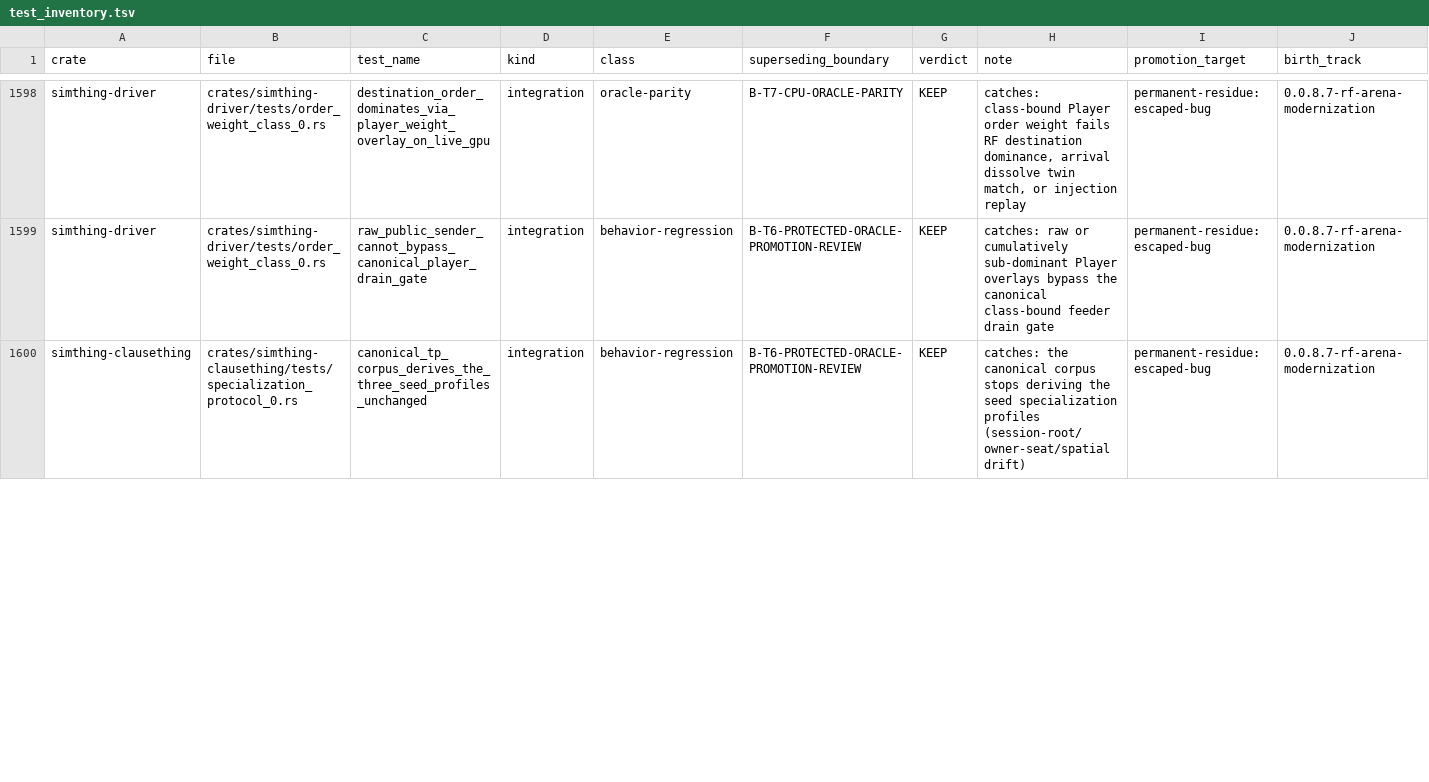
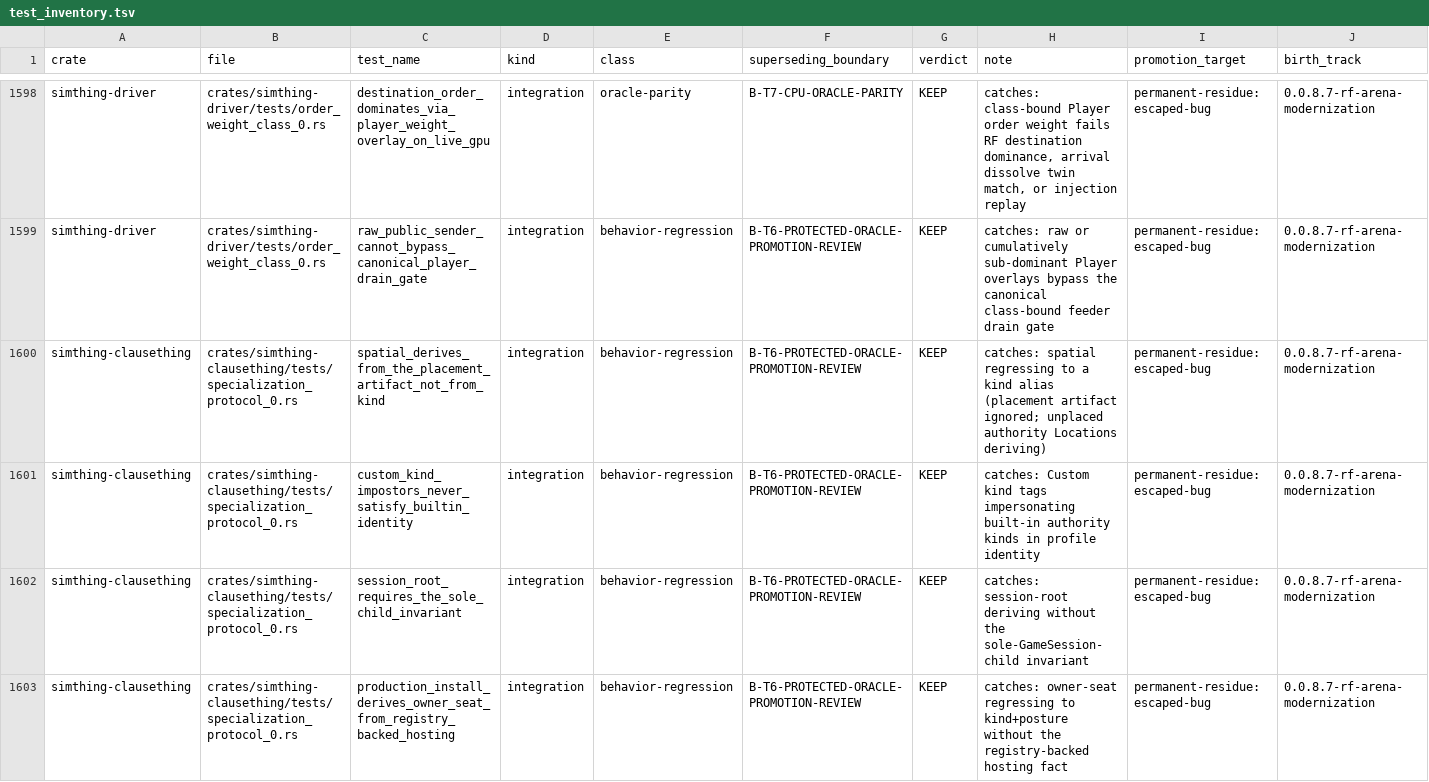
Before and after one commit to khorum08/SimThing, a TSV file: scripts/ci/test_inventory.tsv, drawn as a sheet; only a part is shown, gaps mark what is left out; rows hold the shown columns only; the diff covers the shown part only; the diff names each change by its address in the sheet, - before the commit and + after, or states it on an @@ line.

```diff
--- a/scripts/ci/test_inventory.tsv
+++ b/scripts/ci/test_inventory.tsv
-C1600 (test_name): canonical_tp_corpus_derives_the_three_seed_profiles_unchanged
+C1600 (test_name): spatial_derives_from_the_placement_artifact_not_from_kind
-H1600 (note): catches: the canonical corpus stops deriving the seed specialization profiles (session-root/owner-seat/spatial drift)
+H1600 (note): catches: spatial regressing to a kind alias (placement artifact ignored; unplaced authority Locations deriving)
+row 1601: simthing-clausething | crates/simthing-clausething/tests/specialization_protocol_0.rs | custom_kind_impostors_never_satisfy_builtin_identity | integration | behavior-regression | B-T6-PROTECTED-ORACLE-PROMOTION-REVIEW | KEEP | catches: Custom kind tags impersonating built-in authority kinds in profile identity | permanent-residue:escaped-bug | 0.0.8.7-rf-arena-modernization
+row 1602: simthing-clausething | crates/simthing-clausething/tests/specialization_protocol_0.rs | session_root_requires_the_sole_child_invariant | integration | behavior-regression | B-T6-PROTECTED-ORACLE-PROMOTION-REVIEW | KEEP | catches: session-root deriving without the sole-GameSession-child invariant | permanent-residue:escaped-bug | 0.0.8.7-rf-arena-modernization
+row 1603: simthing-clausething | crates/simthing-clausething/tests/specialization_protocol_0.rs | production_install_derives_owner_seat_from_registry_backed_hosting | integration | behavior-regression | B-T6-PROTECTED-ORACLE-PROMOTION-REVIEW | KEEP | catches: owner-seat regressing to kind+posture without the registry-backed hosting fact | permanent-residue:escaped-bug | 0.0.8.7-rf-arena-modernization
```
Also changed, not shown: 1 removed row and 5 edited cells elsewhere in this file, 6 other files.
